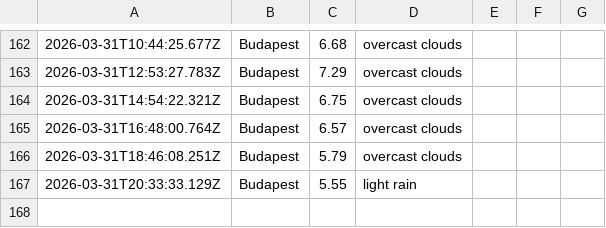
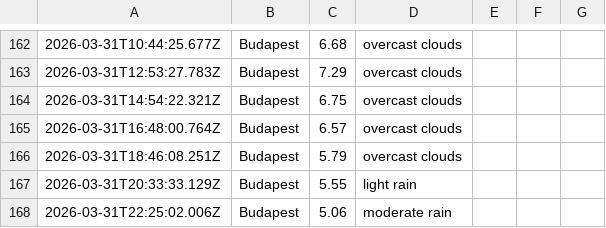
Before and after one commit to Jake-Davis01/La-Fosse-Weather-App, a CSV file: data/weather_log.csv, drawn as a sheet; only a part is shown, gaps mark what is left out; the diff names each change by its address in the sheet, - before the commit and + after, or states it on an @@ line.

```diff
--- a/data/weather_log.csv
+++ b/data/weather_log.csv
+row 168: 2026-03-31T22:25:02.006Z | Budapest | 5.06 | moderate rain
```
Also changed, not shown: 1 other file.
